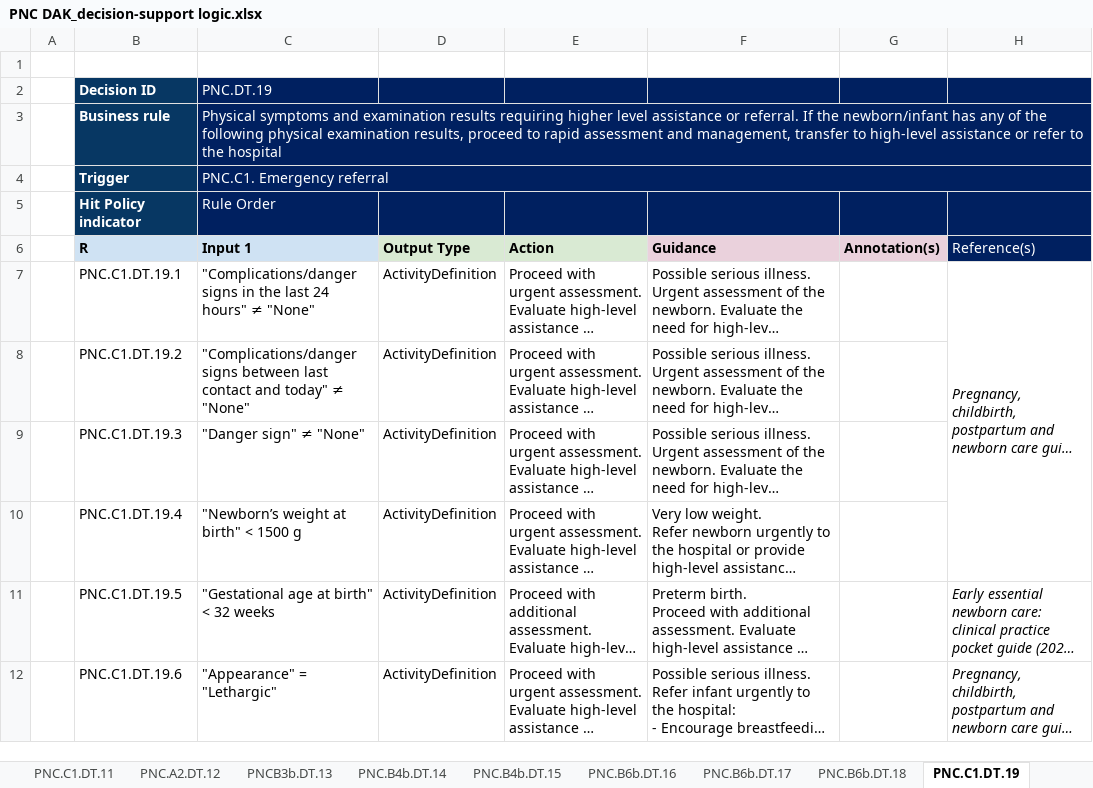
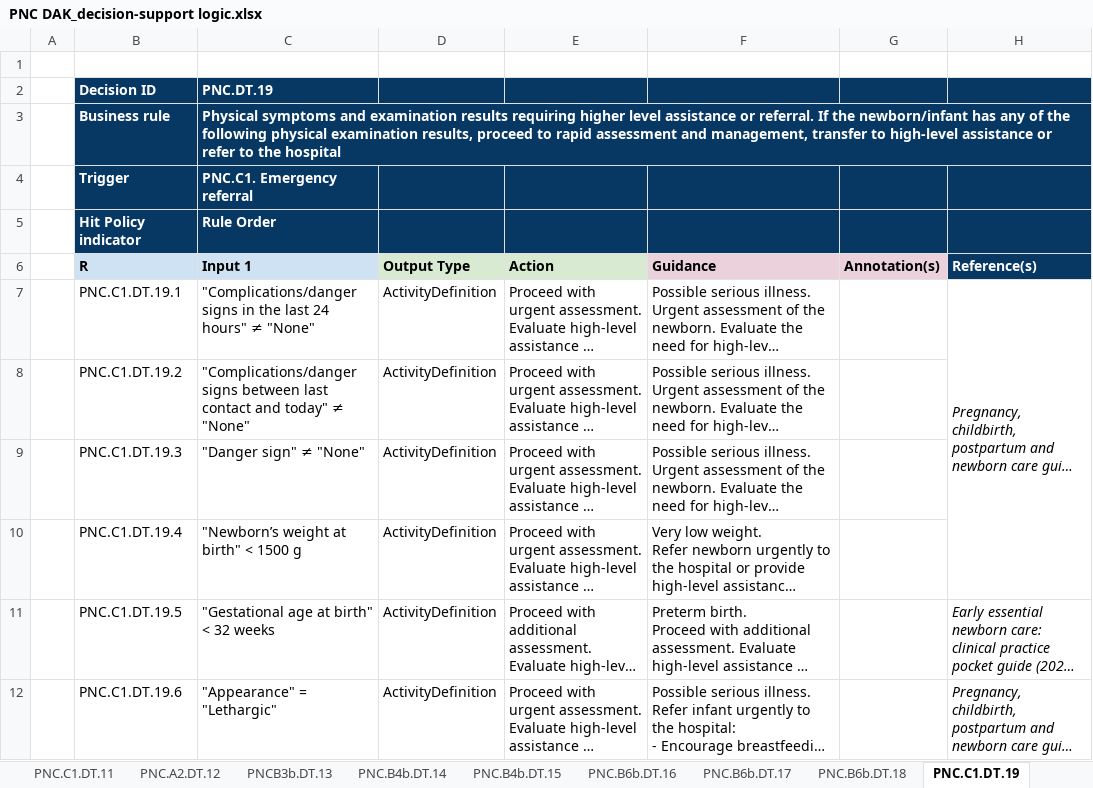
Before and after one commit to costateixeira/smart-dak-pnc, an Excel workbook: input/decision-logic/PNC DAK_decision-support logic.xlsx, sheet PNC.C1.DT.19, drawn as a sheet; only a part is shown; long unchanged cells end in …; values as stored, in another font and other column widths than the file's, no borders; the diff names each change by its address in the sheet, - before the commit and + after, or states it on an @@ line.

```diff
--- a/input/decision-logic/PNC DAK_decision-support logic.xlsx (sheet PNC.C1.DT.19)
+++ b/input/decision-logic/PNC DAK_decision-support logic.xlsx (sheet PNC.C1.DT.19)
-C2:C5 bold: off
+C2:C5 bold: on
-C4:H4 merged
-H6 bold: off
+H6 bold: on
```
Also changed, not shown: sheet COVER, sheet README, sheet PNCB3b.DT.13, sheet PNC.B6b.DT.16, sheet PNC.A2.DT.12, sheet PNC.B4b.DT.14, 6 more sheets, input/dictionary/PNC DAK_core data dictionary.xlsx, input/indicators/PNC DAK_indicators.xlsx, 2 other files.
